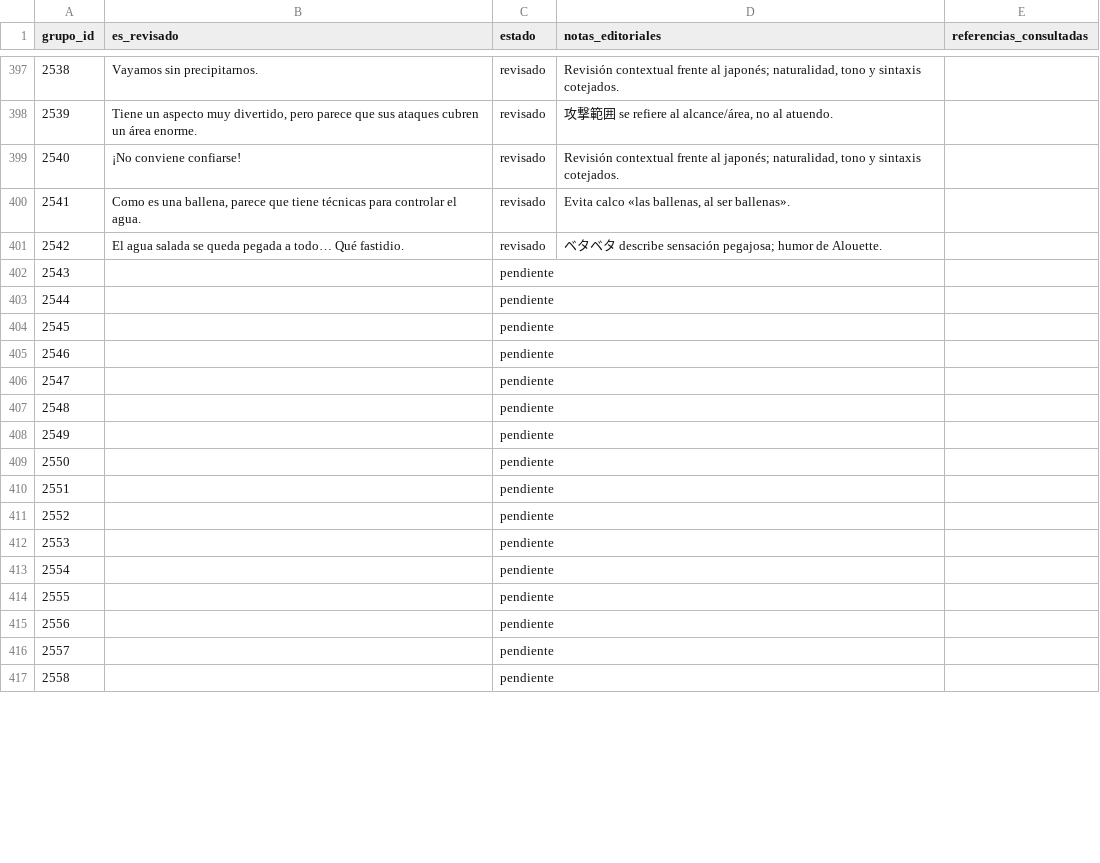
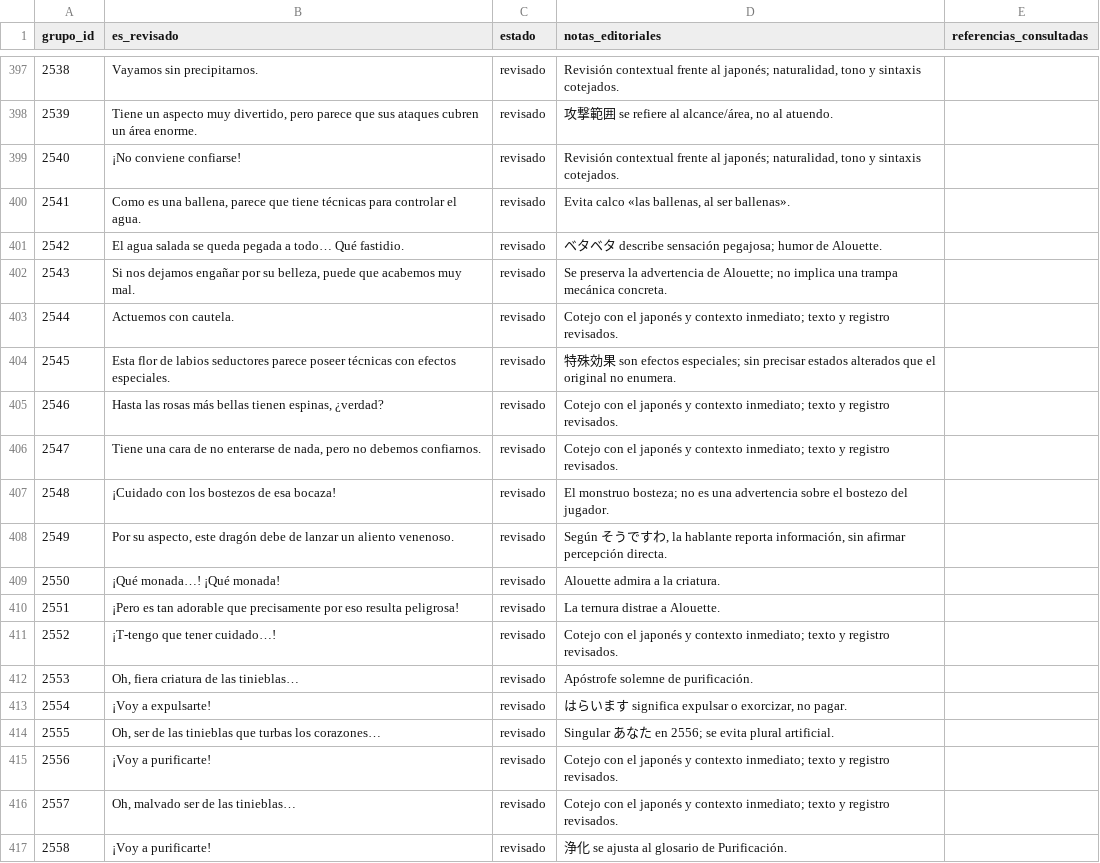
Before and after one commit to ARivas3008/la-pucelle-ragnarok-localizacion, a CSV file: corpus/03/revision.csv, drawn as a sheet; only a part is shown, gaps mark what is left out; the diff covers the shown part only.

```diff
--- a/corpus/03/revision.csv
+++ b/corpus/03/revision.csv
@@ -401,17 +401,17 @@
 2542,El agua salada se queda pegada a todo… Qué fastidio.,revisado,ベタベタ describe sensación pegajosa; humor de Alouette.,
-2543,,pendiente,,
-2544,,pendiente,,
-2545,,pendiente,,
-2546,,pendiente,,
-2547,,pendiente,,
-2548,,pendiente,,
-2549,,pendiente,,
-2550,,pendiente,,
-2551,,pendiente,,
-2552,,pendiente,,
-2553,,pendiente,,
-2554,,pendiente,,
-2555,,pendiente,,
-2556,,pendiente,,
-2557,,pendiente,,
-2558,,pendiente,,
+2543,"Si nos dejamos engañar por su belleza, puede que acabemos muy mal.",revisado,Se preserva la advertencia de Alouette; no implica una trampa mecánica concreta.,
+2544,Actuemos con cautela.,revisado,Cotejo con el japonés y contexto inmediato; texto y registro revisados.,
+2545,Esta flor de labios seductores parece poseer técnicas con efectos especiales.,revisado,特殊効果 son efectos especiales; sin precisar estados alterados que el original no enumera.,
+2546,"Hasta las rosas más bellas tienen espinas, ¿verdad?",revisado,Cotejo con el japonés y contexto inmediato; texto y registro revisados.,
+2547,"Tiene una cara de no enterarse de nada, pero no debemos confiarnos.",revisado,Cotejo con el japonés y contexto inmediato; texto y registro revisados.,
+2548,¡Cuidado con los bostezos de esa bocaza!,revisado,El monstruo bosteza; no es una advertencia sobre el bostezo del jugador.,
+2549,"Por su aspecto, este dragón debe de lanzar un aliento venenoso.",revisado,"Según そうですわ, la hablante reporta información, sin afirmar percepción directa.",
+2550,¡Qué monada…! ¡Qué monada!,revisado,Alouette admira a la criatura.,
+2551,¡Pero es tan adorable que precisamente por eso resulta peligrosa!,revisado,La ternura distrae a Alouette.,
+2552,¡T-tengo que tener cuidado…!,revisado,Cotejo con el japonés y contexto inmediato; texto y registro revisados.,
+2553,"Oh, fiera criatura de las tinieblas…",revisado,Apóstrofe solemne de purificación.,
+2554,¡Voy a expulsarte!,revisado,"はらいます significa expulsar o exorcizar, no pagar.",
+2555,"Oh, ser de las tinieblas que turbas los corazones…",revisado,Singular あなた en 2556; se evita plural artificial.,
+2556,¡Voy a purificarte!,revisado,Cotejo con el japonés y contexto inmediato; texto y registro revisados.,
+2557,"Oh, malvado ser de las tinieblas…",revisado,Cotejo con el japonés y contexto inmediato; texto y registro revisados.,
+2558,¡Voy a purificarte!,revisado,浄化 se ajusta al glosario de Purificación.,
```
Also changed, not shown: 108 edited cells elsewhere in this file.
